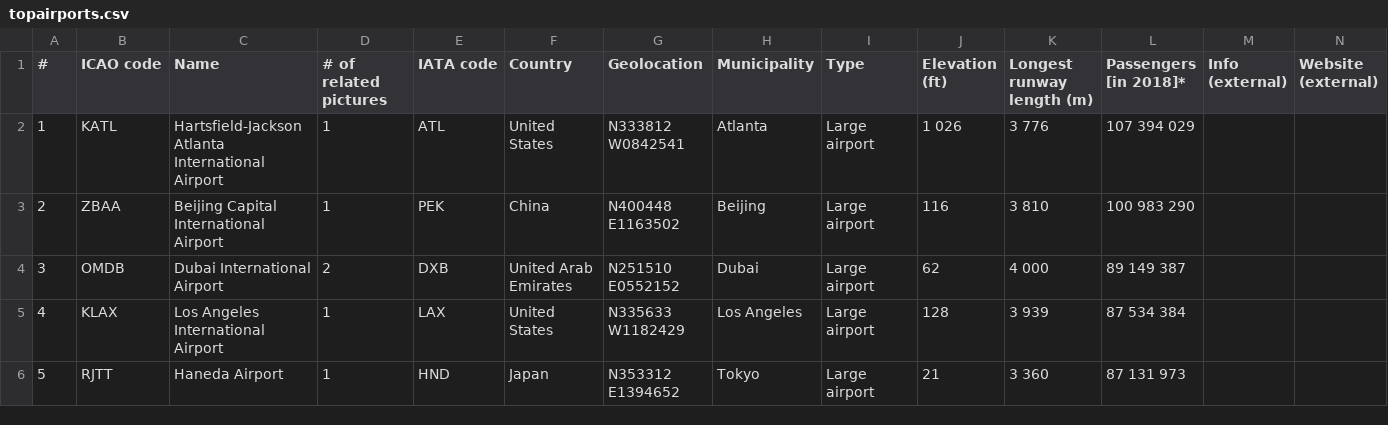
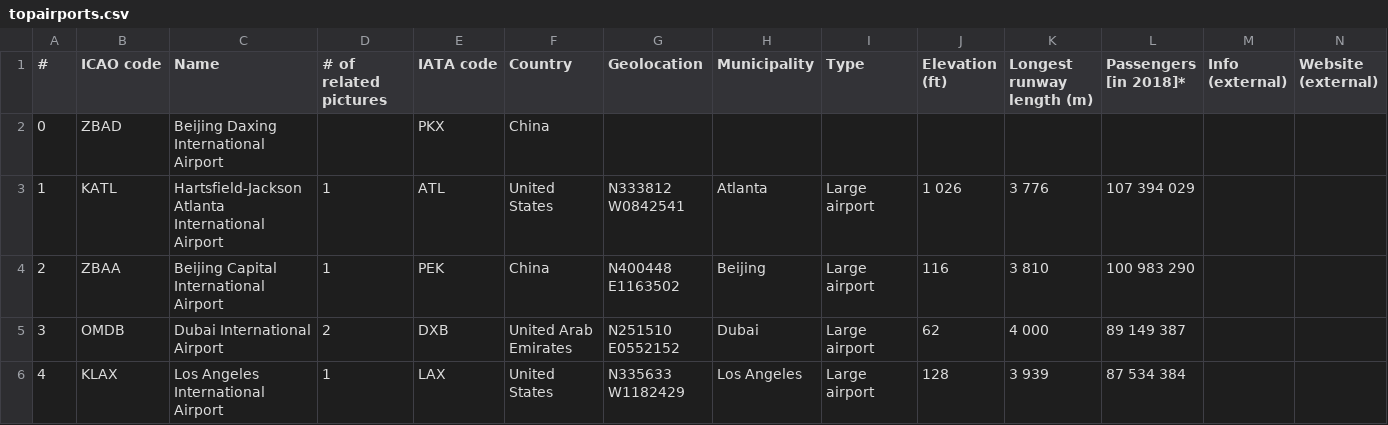
Before and after one commit to GlutenFreeGrapes/fast-circumnavigation, a CSV file: topairports.csv, drawn as a sheet; only a part is shown; the shorter side is filled out with more unchanged rows; rows hold the shown columns only; the diff names each change by its address in the sheet, - before the commit and + after, or states it on an @@ line.

Commit message:
got most data
just need to scrape off the arrival times and hopefully I can do that with timedelta

```diff
--- a/topairports.csv
+++ b/topairports.csv
+row 2: 0 | ZBAD | Beijing Daxing International Airport |  | PKX | China
```
Also changed, not shown: 2 other files.
